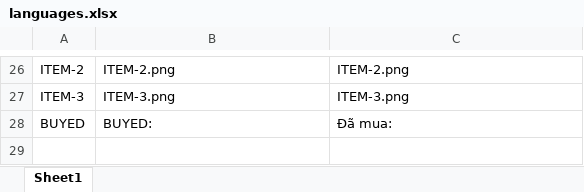
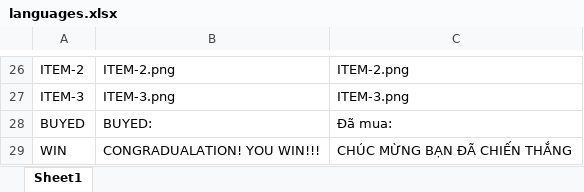
Before and after one commit to TanLocLouis/HCMUS-K23-G9-GAME, an Excel workbook: languages.xlsx, sheet Sheet1, drawn as a sheet; only a part is shown, gaps mark what is left out; values as stored, in another font and other column widths than the file's, no borders; the diff names each change by its address in the sheet, - before the commit and + after, or states it on an @@ line.

```diff
--- a/languages.xlsx (sheet Sheet1)
+++ b/languages.xlsx (sheet Sheet1)
+row 29: WIN | CONGRADUALATION! YOU WIN!!! | CHÚC MỪNG BẠN ĐÃ CHIẾN THẮNG
```
Also changed, not shown: 3 other files.
